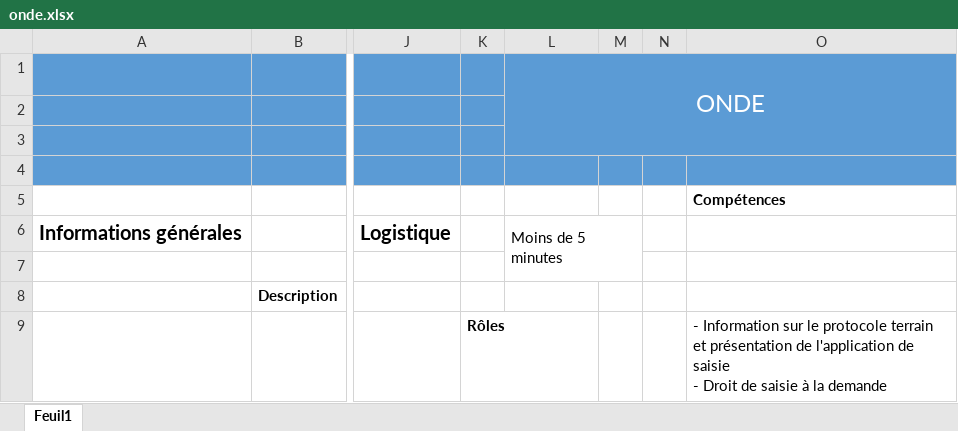
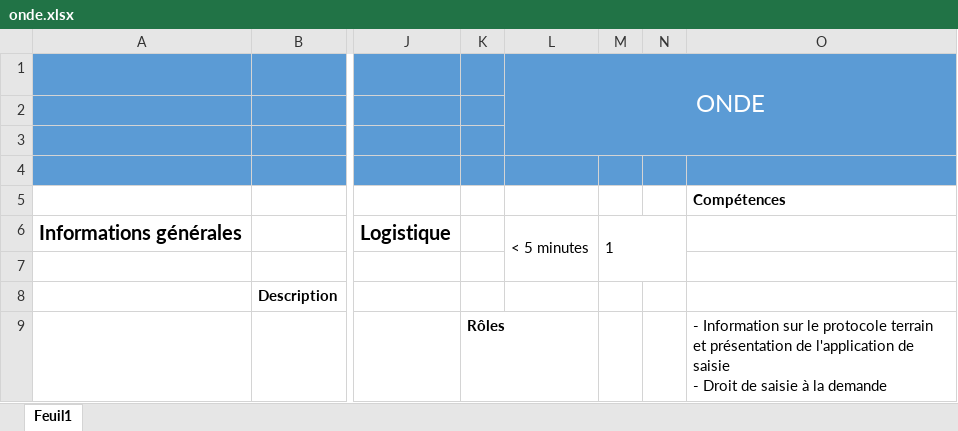
Before and after one commit to OFB-IdF/src_idf, an Excel workbook: onde.xlsx, sheet Feuil1, drawn as a sheet; only a part is shown, gaps mark what is left out; values as stored, in another font and other column widths than the file's, no borders; charts and pictures not drawn; the diff names each change by its address in the sheet, - before the commit and + after, or states it on an @@ line.

```diff
--- a/onde.xlsx (sheet Feuil1)
+++ b/onde.xlsx (sheet Feuil1)
-L6: Moins de 5 minutes
+L6: < 5 minutes
-L6:M7 merged
+L6:L7 merged
-M6: (empty)
+M6: 1
+M6:N7 merged
```
Also changed, not shown: charts or pictures, becasse.xlsx, bocage.xlsx, 42 other files.
